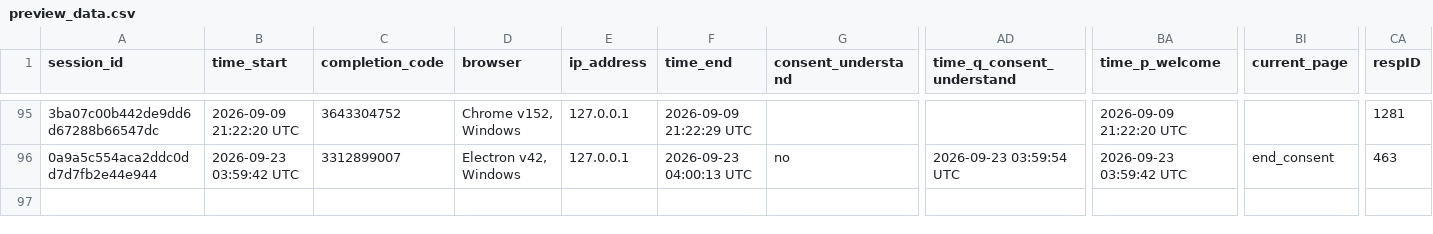
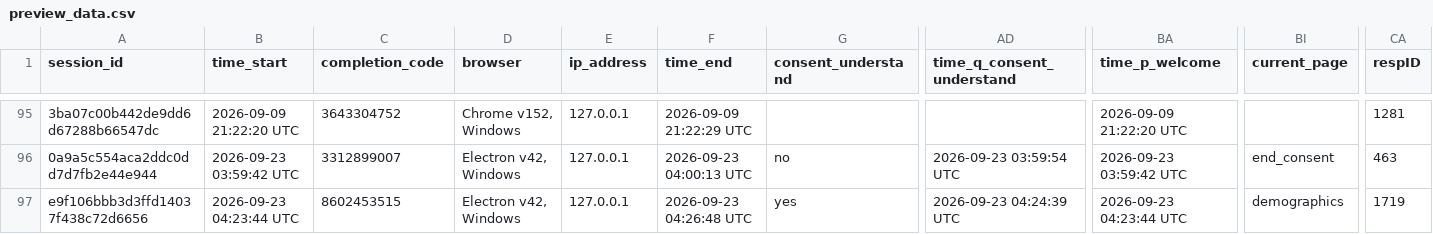
Before and after one commit to Kevin-carrasco/sin_comentarios, a CSV file: preview_data.csv, drawn as a sheet; only a part is shown, gaps mark what is left out; rows hold the shown columns only; the diff names each change by its address in the sheet, - before the commit and + after, or states it on an @@ line.

```diff
--- a/preview_data.csv
+++ b/preview_data.csv
+row 97: e9f106bbb3d3ffd14037f438c72d6656 | 2026-09-23 04:23:44 UTC | 8602453515 | Electron v42, Windows | 127.0.0.1 | 2026-09-23 04:26:48 UTC | yes | 2026-09-23 04:24:39 UTC | 2026-09-23 04:23:44 UTC | demographics | 1719
```
Also changed, not shown: 2 other files.
